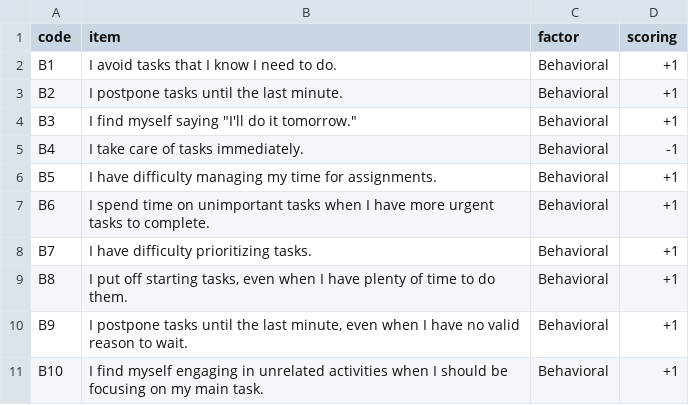
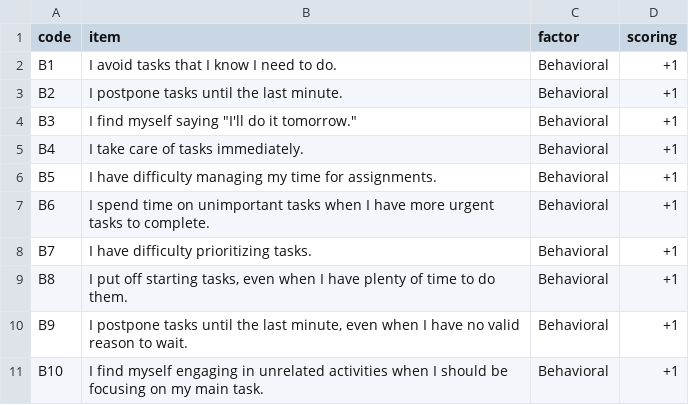
Before and after one commit to devon7y/llm_factor_analysis, a CSV file: scales/procrastination_items.csv, drawn as a sheet; only a part is shown.

```diff
--- a/scales/procrastination_items.csv
+++ b/scales/procrastination_items.csv
@@ -4,3 +4,3 @@ B2,I postpone tasks until the last minute.,Behavioral,+1
 B3,I find myself saying "I'll do it tomorrow.",Behavioral,+1
-B4,I take care of tasks immediately.,Behavioral,-1
+B4,I take care of tasks immediately.,Behavioral,+1
 B5,I have difficulty managing my time for assignments.,Behavioral,+1
```
Also changed, not shown: 3 other files.
